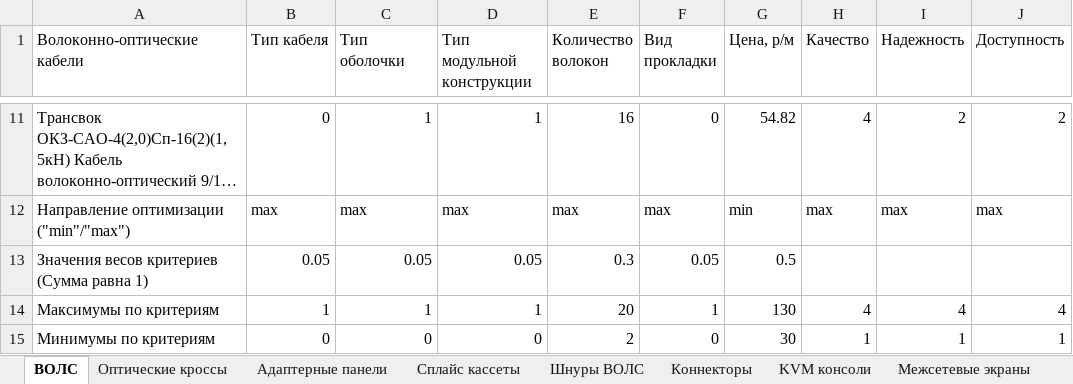
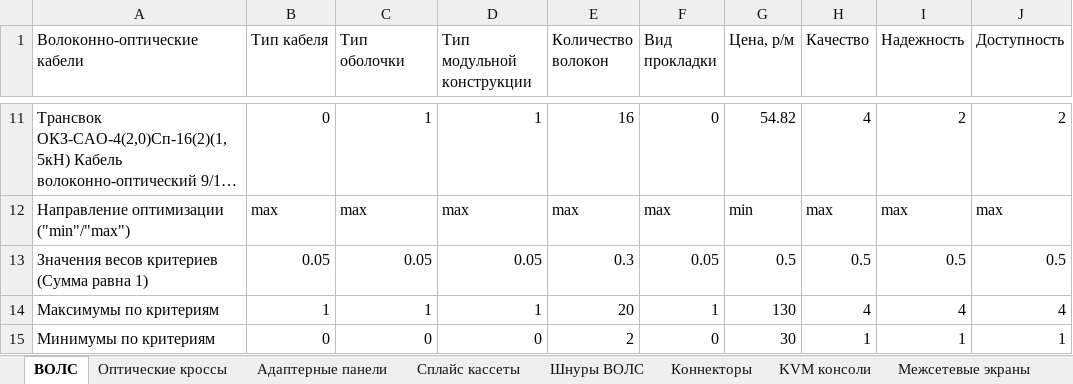
Before and after one commit to Koperfild/Yarik_diploma, an Excel workbook: Элементы СКС_для_Жени.xlsx, sheet ВОЛС, drawn as a sheet; only a part is shown, gaps mark what is left out; long unchanged cells end in …; values as stored, in another font and other column widths than the file's, no borders; the diff names each change by its address in the sheet, - before the commit and + after, or states it on an @@ line.

```diff
--- a/Элементы СКС_для_Жени.xlsx (sheet ВОЛС)
+++ b/Элементы СКС_для_Жени.xlsx (sheet ВОЛС)
-H13 (Качество): (empty)
+H13 (Качество): 0.5
-I13 (Надежность): (empty)
+I13 (Надежность): 0.5
-J13 (Доступность): (empty)
+J13 (Доступность): 0.5
```
Also changed, not shown: sheet Сплайс кассеты, sheet KVM консоли, sheet Оптические кроссы, sheet Адаптерные панели, sheet Коннекторы, sheet Коммутаторы, 5 more sheets, 6 other files.
